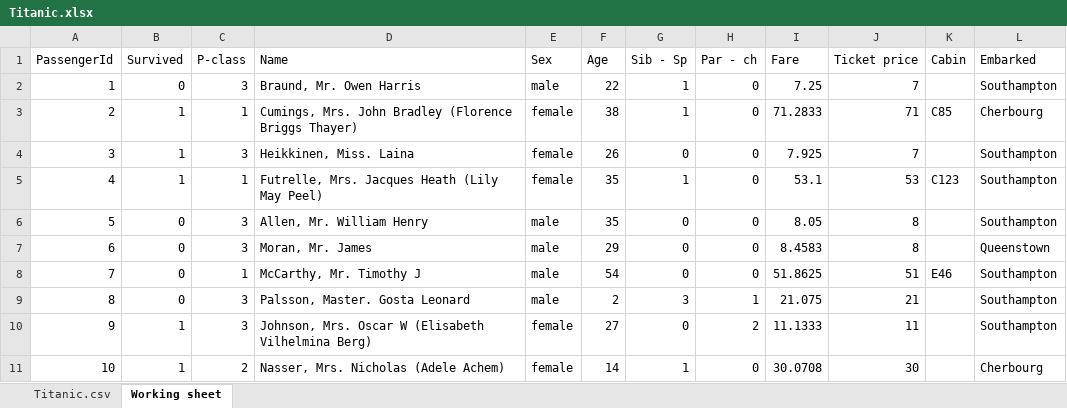
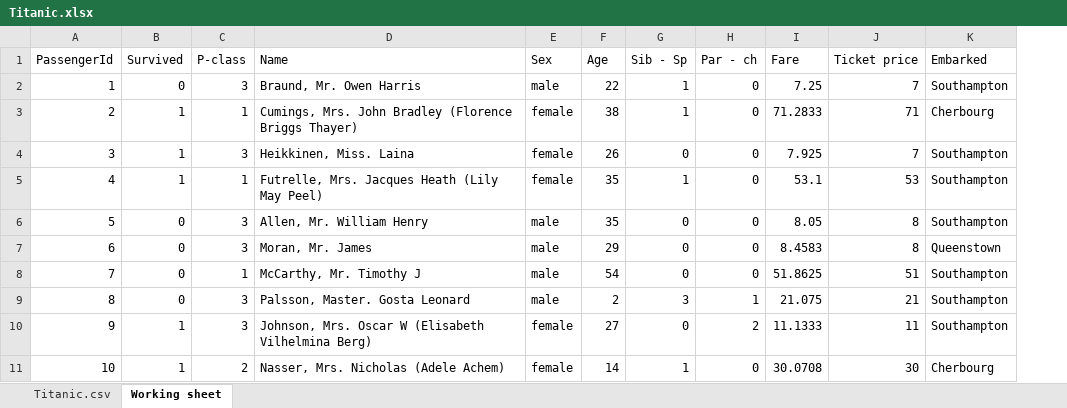
Before and after one commit to 15josh08/Excel-Project, an Excel workbook: Titanic.xlsx, sheet Working sheet, drawn as a sheet; only a part is shown; values as stored, in another font and other column widths than the file's, no borders; the diff names each change by its address in the sheet, - before the commit and + after, or states it on an @@ line.

Commit message:
Deleted 'cabin' column

```diff
--- a/Titanic.xlsx (sheet Working sheet)
+++ b/Titanic.xlsx (sheet Working sheet)
-column K (Cabin), rows 3-8: C85 |  | C123 |  |  | E46
```
